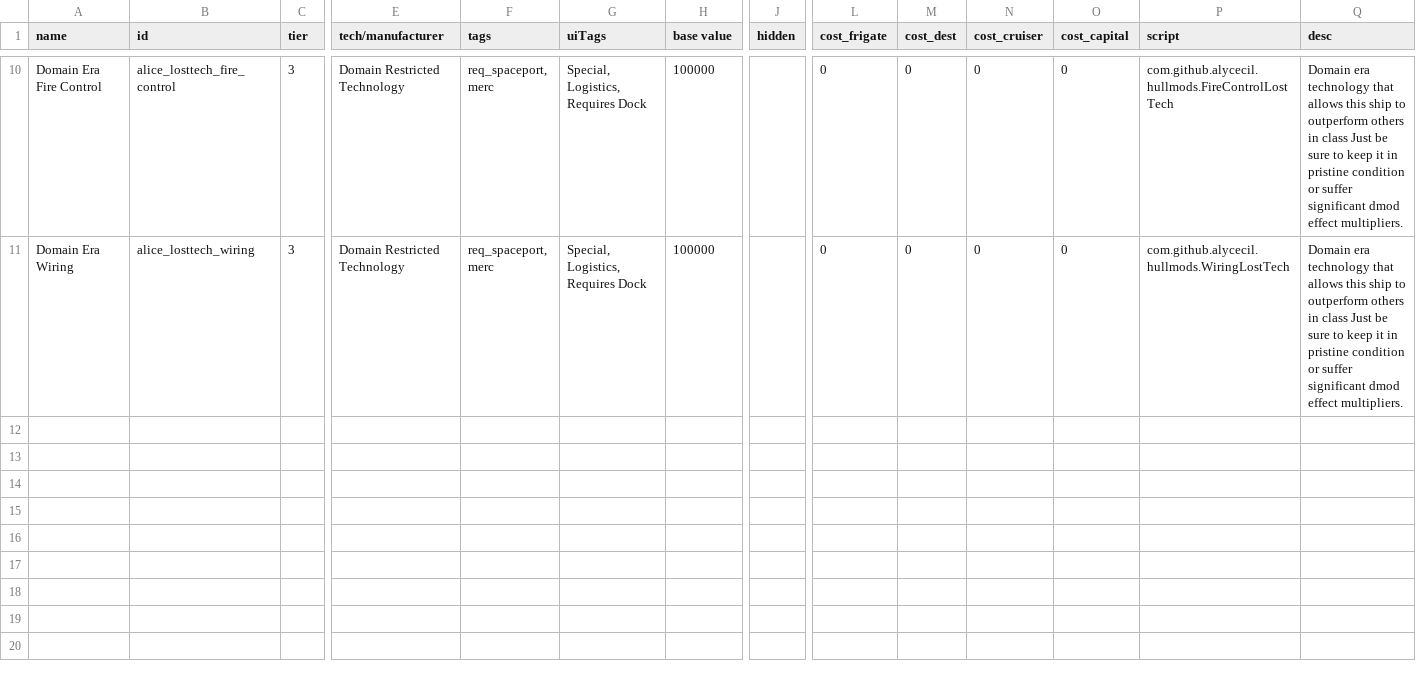
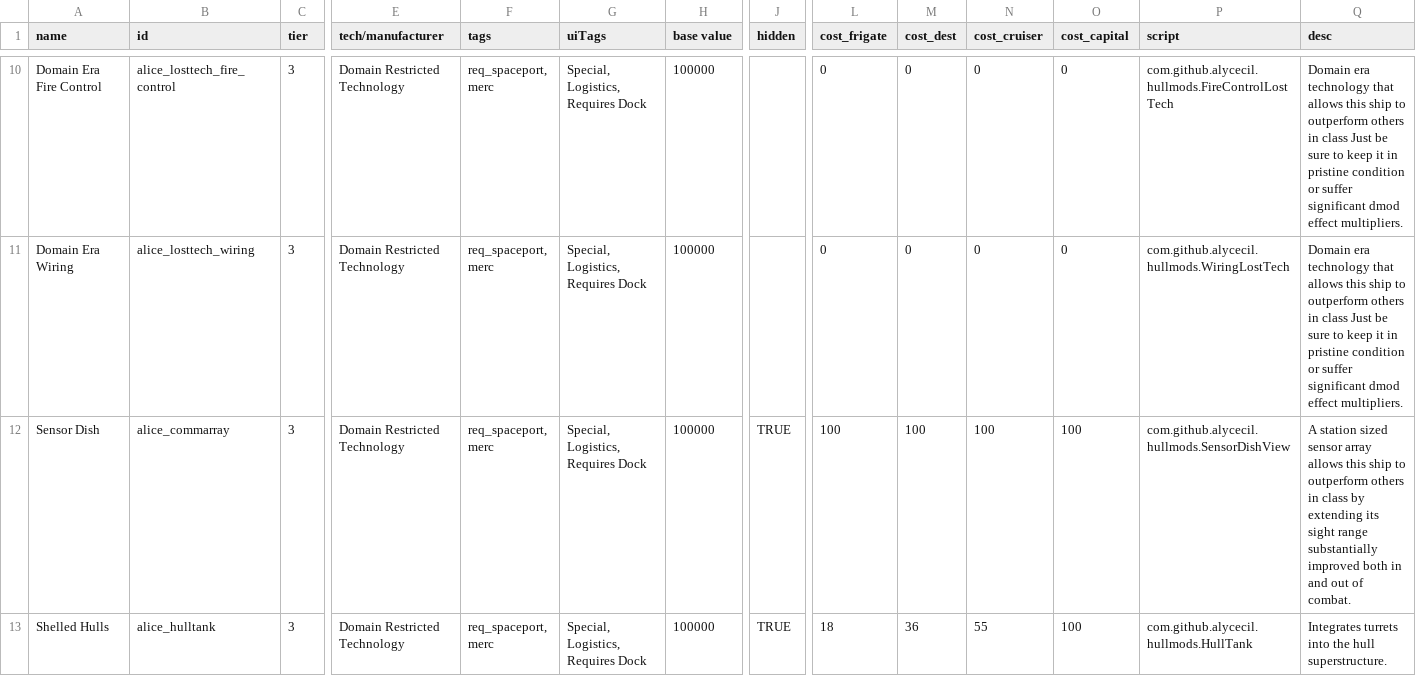
Before and after one commit to alycecil/StarSectorSupercarrier, a CSV file: data/hullmods/hull_mods.csv, drawn as a sheet; only a part is shown, gaps mark what is left out; rows hold the shown columns only; the diff names each change by its address in the sheet, - before the commit and + after, or states it on an @@ line.

Commit message:
My first kit bashes, Hull Tanked CCC, Super Carrier - PD and Assault

```diff
--- a/data/hullmods/hull_mods.csv
+++ b/data/hullmods/hull_mods.csv
+row 12: Sensor Dish | alice_commarray | 3 | Domain Restricted Technology | req_spaceport, merc | Special, Logistics, Requires Dock | 100000 | TRUE | 100 | 100 | 100 | 100 | com.github.alycecil.hullmods.SensorDishView | A station sized sensor array allows this ship to outperform others in class by extending its sight range substantially improved both in and out of combat.
+row 13: Shelled Hulls | alice_hulltank | 3 | Domain Restricted Technology | req_spaceport, merc | Special, Logistics, Requires Dock | 100000 | TRUE | 18 | 36 | 55 | 100 | com.github.alycecil.hullmods.HullTank | Integrates turrets into the hull superstructure.
```
Also changed, not shown: data/hulls/ship_data.csv, data/weapons/weapon_data.csv, 22 other files.
